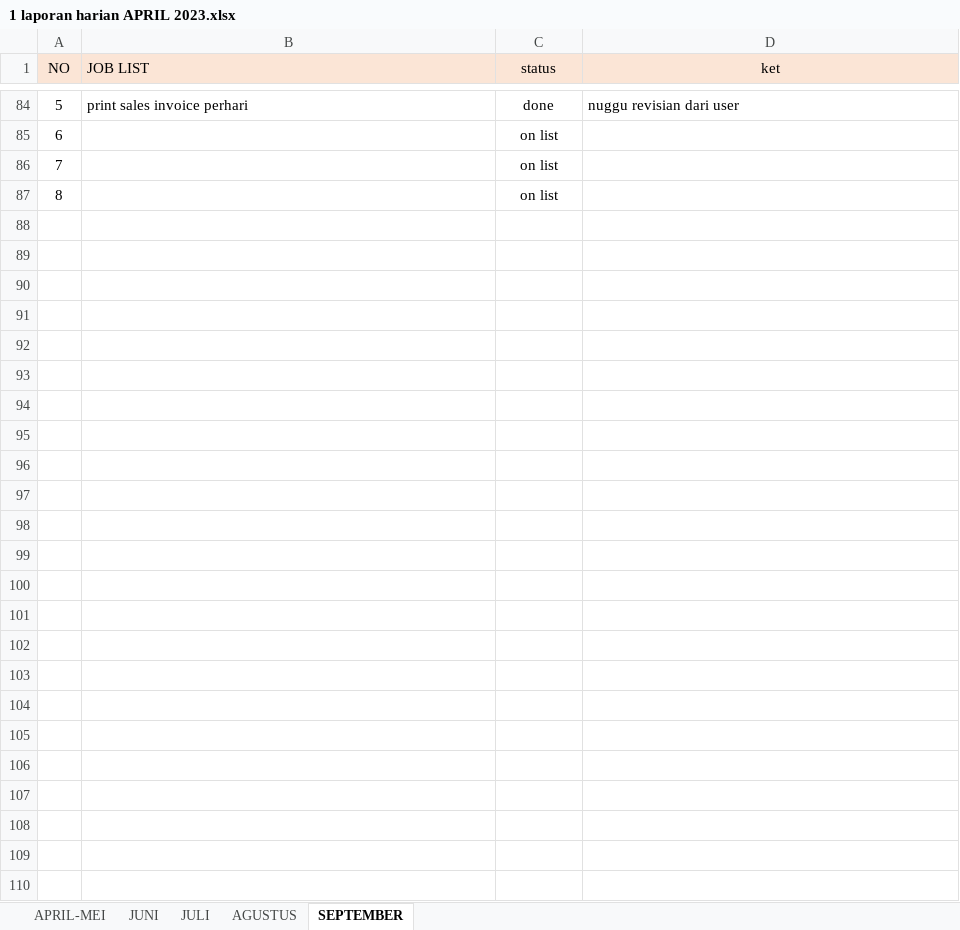
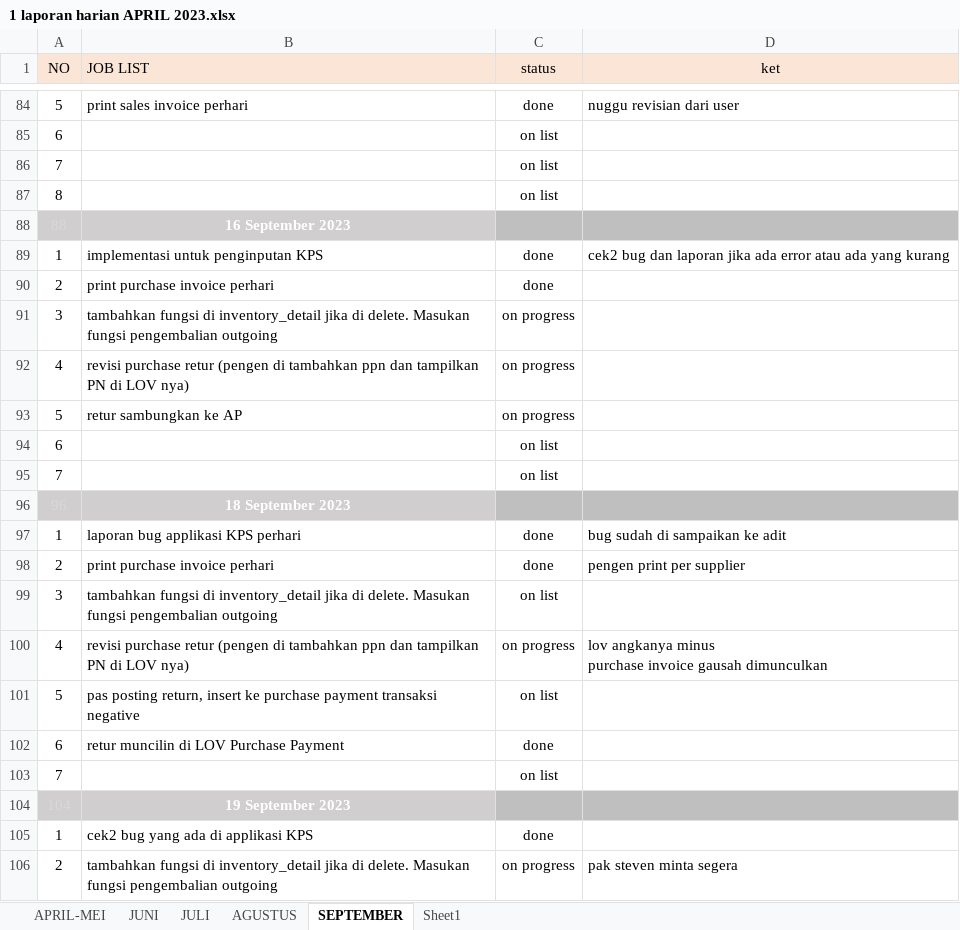
Before and after one commit to lodiprogrammer/1.JOBLIST_UNICO, an Excel workbook: 1 laporan harian APRIL 2023.xlsx, sheet SEPTEMBER, drawn as a sheet; only a part is shown, gaps mark what is left out; values as stored, in another font and other column widths than the file's, no borders; conditional formats not drawn; ↵ is a line break in a cell; the diff covers the shown part only; the diff names each change by its address in the sheet, - before the commit and + after, or states it on an @@ line.

```diff
--- a/1 laporan harian APRIL 2023.xlsx (sheet SEPTEMBER)
+++ b/1 laporan harian APRIL 2023.xlsx (sheet SEPTEMBER)
+sheet tab: Sheet1
+row 88: 88 | 16 September 2023
+row 89: 1 | implementasi untuk penginputan KPS | done | cek2 bug dan laporan jika ada error atau ada yang kurang
+row 90: 2 | print purchase invoice perhari | done
+row 91: 3 | tambahkan fungsi di inventory_detail jika di delete. Masukan fungsi pengembalian outgoing | on progress
+row 92: 4 | revisi purchase retur (pengen di tambahkan ppn dan tampilkan PN di LOV nya) | on progress
+row 93: 5 | retur sambungkan ke AP | on progress
+row 94: 6 |  | on list
+row 95: 7 |  | on list
+row 96: 96 | 18 September 2023
+row 97: 1 | laporan bug applikasi KPS perhari | done | bug sudah di sampaikan ke adit
+row 98: 2 | print purchase invoice perhari | done | pengen print per supplier
+row 99: 3 | tambahkan fungsi di inventory_detail jika di delete. Masukan fungsi pengembalian outgoing | on list
+row 100: 4 | revisi purchase retur (pengen di tambahkan ppn dan tampilkan PN di LOV nya) | on progress | lov angkanya minus ↵ purchase invoice gausah dimunculkan
+row 101: 5 | pas posting return, insert ke purchase payment transaksi negative | on list
+row 102: 6 | retur muncilin di LOV Purchase Payment | done
+row 103: 7 |  | on list
+row 104: 104 | 19 September 2023
+row 105: 1 | cek2 bug yang ada di applikasi KPS | done
+row 106: 2 | tambahkan fungsi di inventory_detail jika di delete. Masukan fungsi pengembalian outgoing | on progress | pak steven minta segera
```
Also changed, not shown: 78 added rows elsewhere in this sheet, 2 other files.
